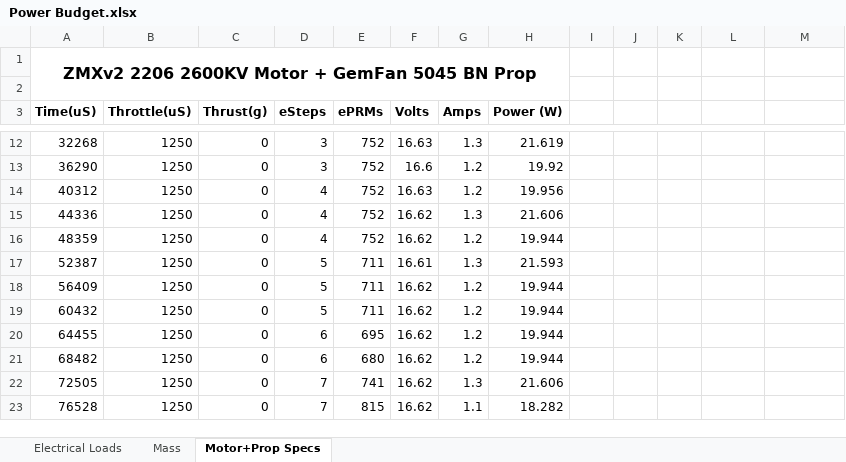
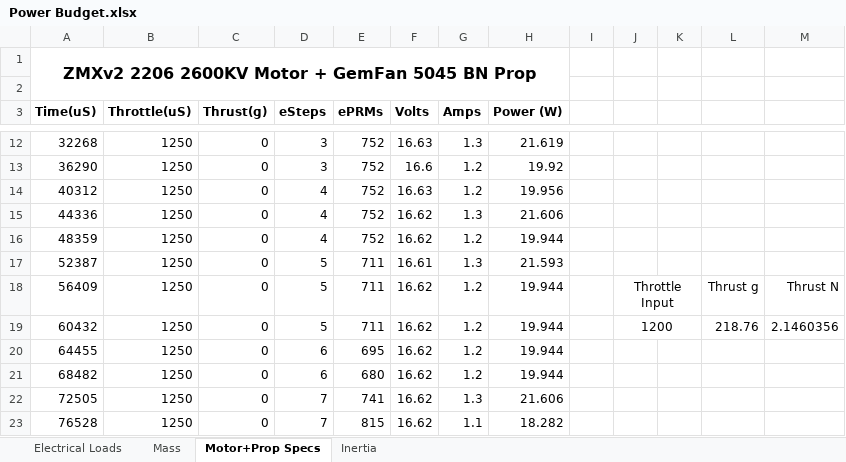
Before and after one commit to 6FingeredMan/PiCopter, an Excel workbook: Power Budget.xlsx, sheet Motor+Prop Specs, drawn as a sheet; only a part is shown, gaps mark what is left out; values as stored, in another font and other column widths than the file's, no borders; charts and pictures not drawn; the diff names each change by its address in the sheet, - before the commit and + after, or states it on an @@ line.

```diff
--- a/Power Budget.xlsx (sheet Motor+Prop Specs)
+++ b/Power Budget.xlsx (sheet Motor+Prop Specs)
+sheet tab: Inertia
-J18: (empty)
+J18: Throttle Input
+J18:K18 merged
-L18: (empty)
+L18: Thrust g
-M18: (empty)
+M18: Thrust N
-J19: (empty)
+J19: 1200
+J19:K19 merged
-L19: (empty)
+L19: 218.76
-M19: (empty)
+M19: 2.1460356
```
Also changed, not shown: charts or pictures, 17 other files.
